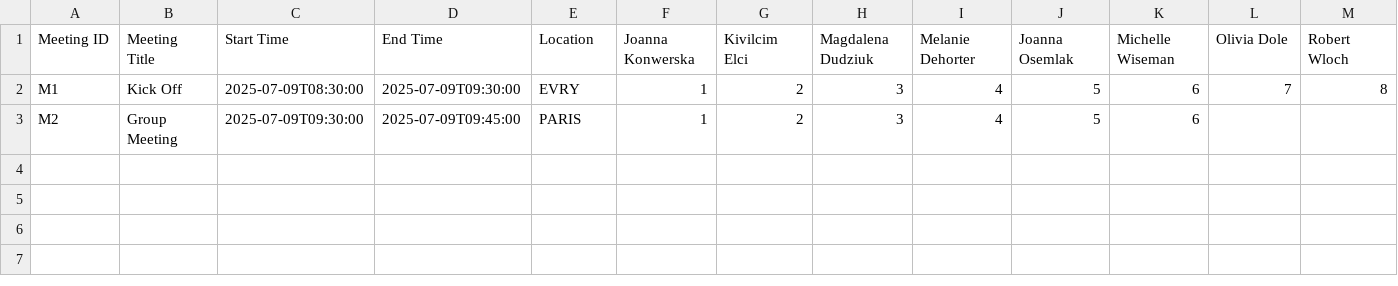
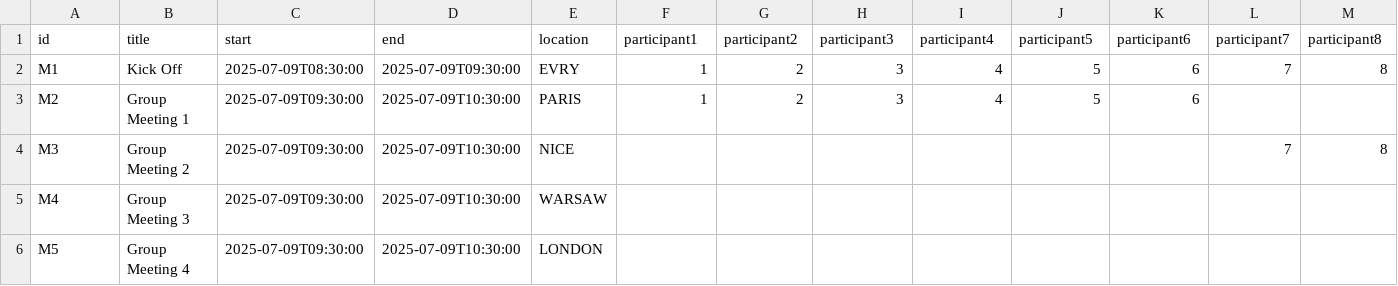
Before and after one commit to obourgade/DC-apps, a CSV file: meetings.csv, drawn as a sheet; only a part is shown; removed rows and columns are numbered as before the commit, all else as after; rows hold the shown columns only; the diff names each change by its address in the sheet, - before the commit and + after, or states it on an @@ line.

Commit message:
Update meetings.csv

```diff
--- a/meetings.csv
+++ b/meetings.csv
-row 1: Meeting ID | Meeting Title | Start Time | End Time | Location | Joanna Konwerska | Kivilcim Elci | Magdalena Dudziuk | Melanie Dehorter | Joanna Osemlak | Michelle Wiseman | Olivia Dole | Robert Wloch
+row 1: id | title | start | end | location | participant1 | participant2 | participant3 | participant4 | participant5 | participant6 | participant7 | participant8
-B3: Group Meeting
+B3: Group Meeting 1
-D3: 2025-07-09T09:45:00
+D3: 2025-07-09T10:30:00
+row 4: M3 | Group Meeting 2 | 2025-07-09T09:30:00 | 2025-07-09T10:30:00 | NICE |  |  |  |  |  |  | 7 | 8
+row 5: M4 | Group Meeting 3 | 2025-07-09T09:30:00 | 2025-07-09T10:30:00 | WARSAW
+row 6: M5 | Group Meeting 4 | 2025-07-09T09:30:00 | 2025-07-09T10:30:00 | LONDON
```
